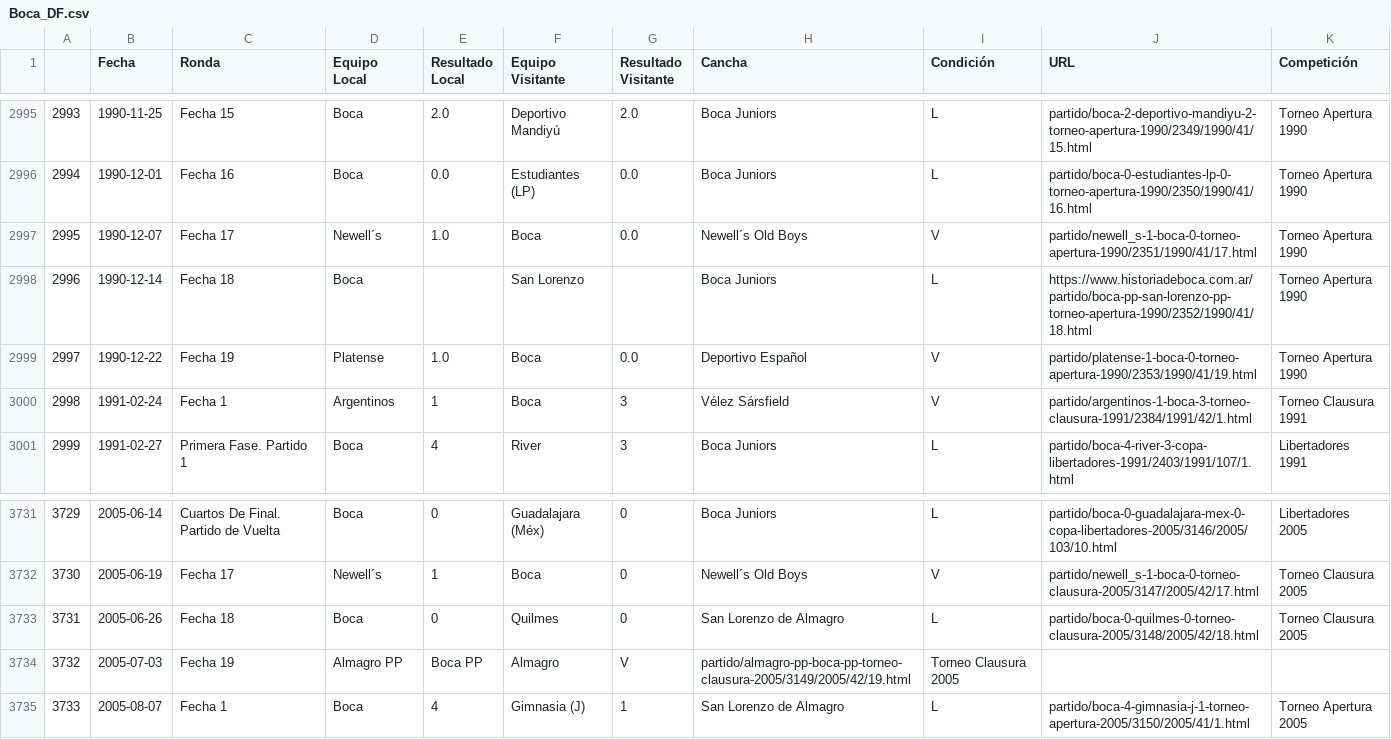
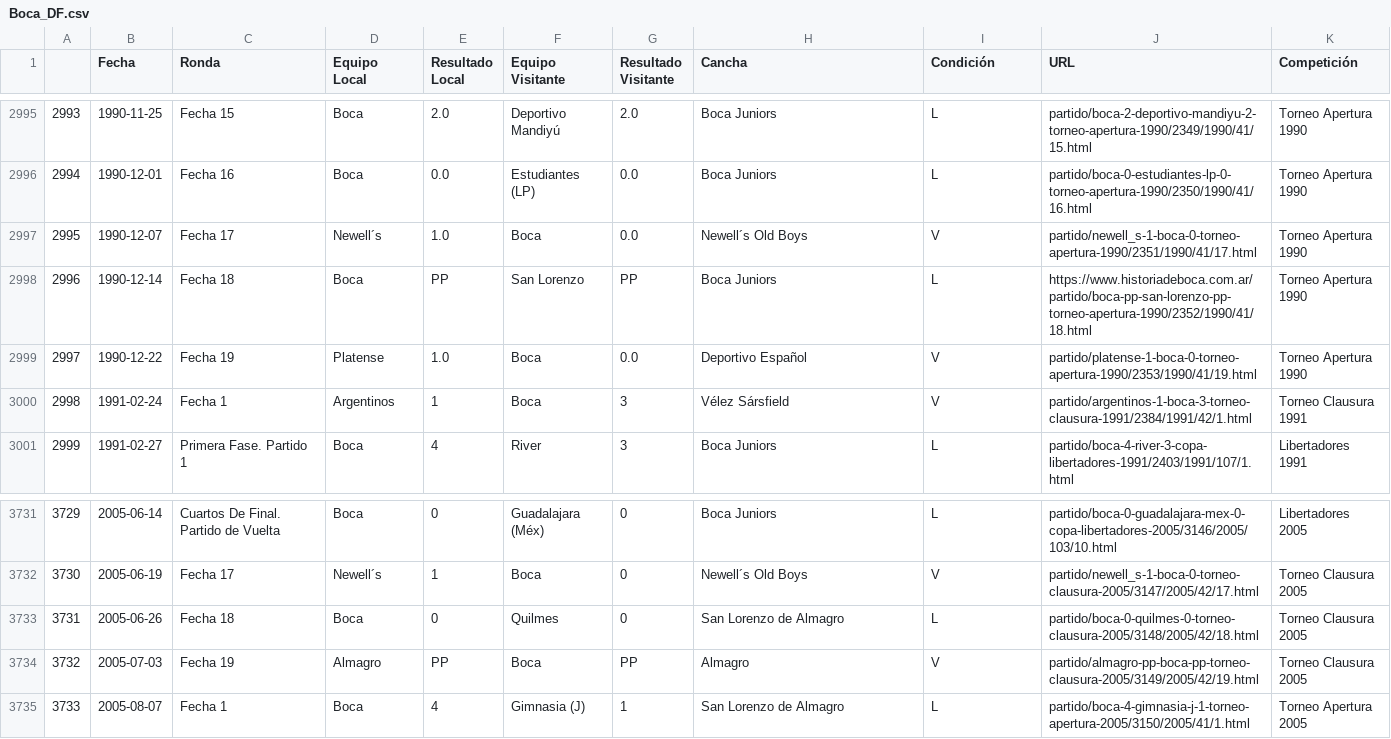
Before and after one commit to valensantarone/Boca-Juniors-DataFrame, a CSV file: Boca_DF.csv, drawn as a sheet; only a part is shown, gaps mark what is left out.

```diff
--- a/Boca_DF.csv
+++ b/Boca_DF.csv
@@ -2997,3 +2997,3 @@
 2995;1990-12-07;Fecha 17;Newell´s;1.0;Boca;0.0;Newell´s Old Boys;V;partido/newell_s-1-boca-0-torneo-apertura-1990/2351/1990/41/17.html;Torneo Apertura 1990
-2996;1990-12-14;Fecha 18;Boca;;San Lorenzo;;Boca Juniors;L;https://www.historiadeboca.com.ar/partido/boca-pp-san-lorenzo-pp-torneo-apertura-1990/2352/1990/41/18.html;Torneo Apertura 1990
+2996;1990-12-14;Fecha 18;Boca;PP;San Lorenzo;PP;Boca Juniors;L;https://www.historiadeboca.com.ar/partido/boca-pp-san-lorenzo-pp-torneo-apertura-1990/2352/1990/41/18.html;Torneo Apertura 1990
 2997;1990-12-22;Fecha 19;Platense;1.0;Boca;0.0;Deportivo Español;V;partido/platense-1-boca-0-torneo-apertura-1990/2353/1990/41/19.html;Torneo Apertura 1990
@@ -3733,3 +3733,3 @@
 3731;2005-06-26;Fecha 18;Boca;0;Quilmes;0;San Lorenzo de Almagro;L;partido/boca-0-quilmes-0-torneo-clausura-2005/3148/2005/42/18.html;Torneo Clausura 2005
-3732;2005-07-03;Fecha 19;Almagro PP;Boca PP;Almagro;V;partido/almagro-pp-boca-pp-torneo-clausura-2005/3149/2005/42/19.html;Torneo Clausura 2005;;
+3732;2005-07-03;Fecha 19;Almagro;PP;Boca;PP;Almagro;V;partido/almagro-pp-boca-pp-torneo-clausura-2005/3149/2005/42/19.html;Torneo Clausura 2005
 3733;2005-08-07;Fecha 1;Boca;4;Gimnasia (J);1;San Lorenzo de Almagro;L;partido/boca-4-gimnasia-j-1-torneo-apertura-2005/3150/2005/41/1.html;Torneo Apertura 2005
```
Also changed, not shown: 7 other files.
